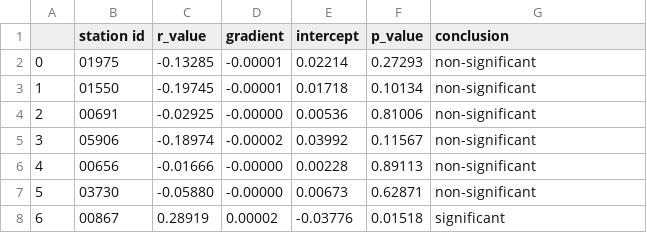
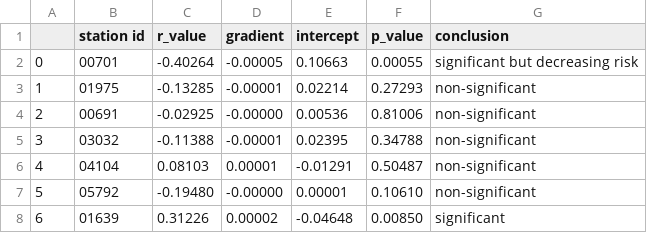
Before and after one commit to serbanradulescu/master_thesis, a CSV file: results/lm_fusarium_combined.csv, drawn as a sheet; only a part is shown; the diff covers the shown part only.

```diff
--- a/results/lm_fusarium_combined.csv
+++ b/results/lm_fusarium_combined.csv
@@ -1,8 +1,8 @@
 ,station id,r_value,gradient,intercept,p_value,conclusion
-0,01975,-0.13285,-0.00001,0.02214,0.27293,non-significant
-1,01550,-0.19745,-0.00001,0.01718,0.10134,non-significant
+0,00701,-0.40264,-0.00005,0.10663,0.00055,significant but decreasing risk
+1,01975,-0.13285,-0.00001,0.02214,0.27293,non-significant
 2,00691,-0.02925,-0.00000,0.00536,0.81006,non-significant
-3,05906,-0.18974,-0.00002,0.03992,0.11567,non-significant
-4,00656,-0.01666,-0.00000,0.00228,0.89113,non-significant
-5,03730,-0.05880,-0.00000,0.00673,0.62871,non-significant
-6,00867,0.28919,0.00002,-0.03776,0.01518,significant
+3,03032,-0.11388,-0.00001,0.02395,0.34788,non-significant
+4,04104,0.08103,0.00001,-0.01291,0.50487,non-significant
+5,05792,-0.19480,-0.00000,0.00001,0.10610,non-significant
+6,01639,0.31226,0.00002,-0.04648,0.00850,significant
```
Also changed, not shown: 82 edited cells elsewhere in this file, results/lm_fusarium_ppt.csv, results/lm_fusarium_rh.csv, 2 other files.
